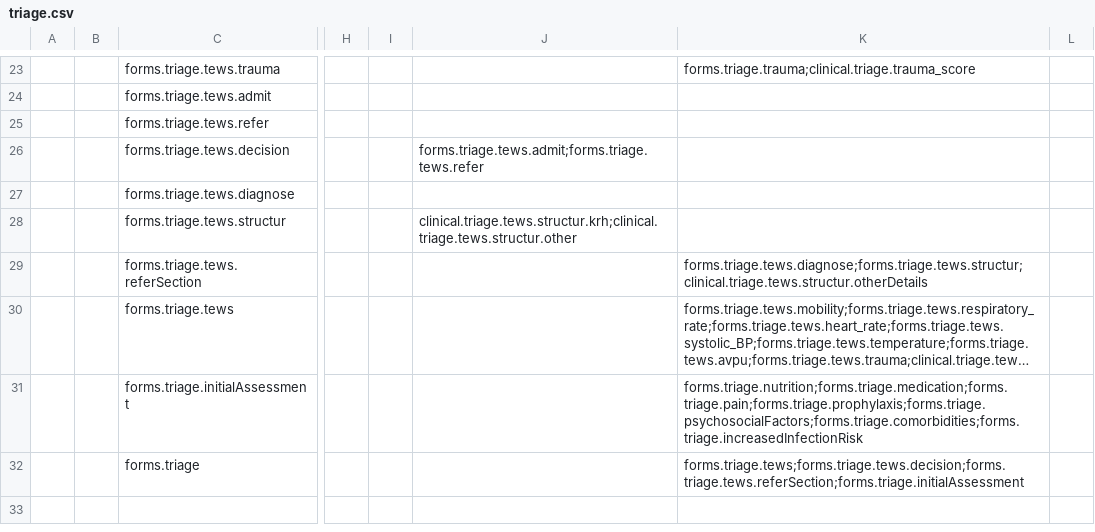
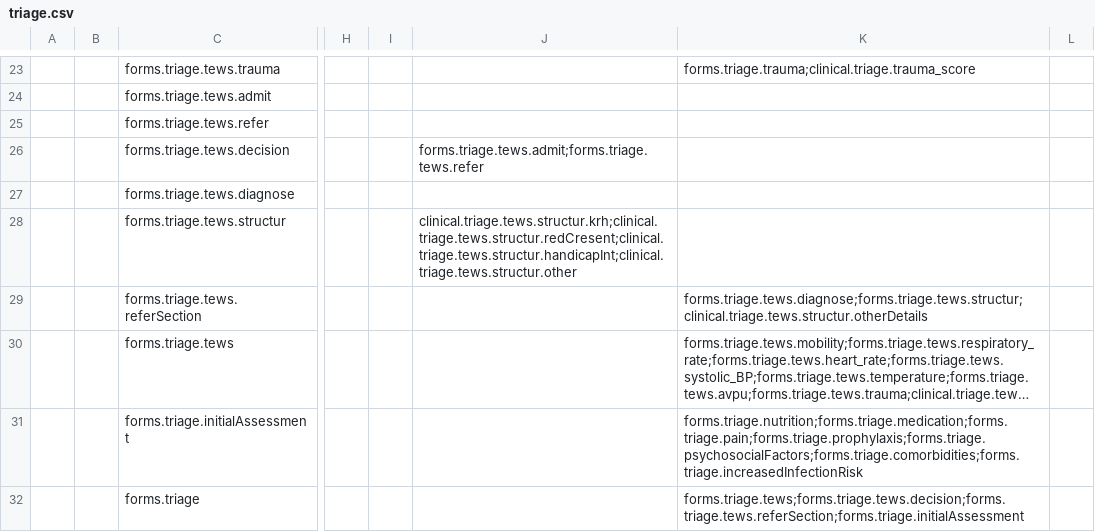
Before and after one commit to Belal-Noory/kunduz-wcc-bahmni-config, a CSV file: openmrs-module-initializer/configuration/concepts/triage.csv, drawn as a sheet; only a part is shown, gaps mark what is left out; long unchanged cells end in …; the diff names each change by its address in the sheet, - before the commit and + after, or states it on an @@ line.

```diff
--- a/openmrs-module-initializer/configuration/concepts/triage.csv
+++ b/openmrs-module-initializer/configuration/concepts/triage.csv
-J28: clinical.triage.tews.structur.krh;clinical.triage.tews.structur.other
+J28: clinical.triage.tews.structur.krh;clinical.triage.tews.structur.redCresent;clinical.triage.tews.structur.handicapInt;clinical.triage.tews.structur.other
```
Also changed, not shown: openmrs-module-initializer/configuration/concepts/clinical_concepts.csv.
